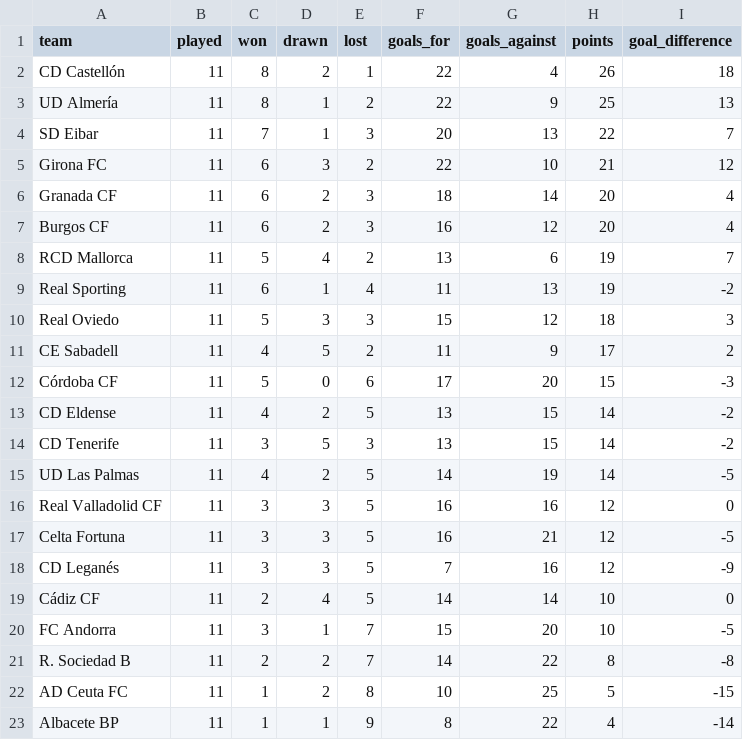
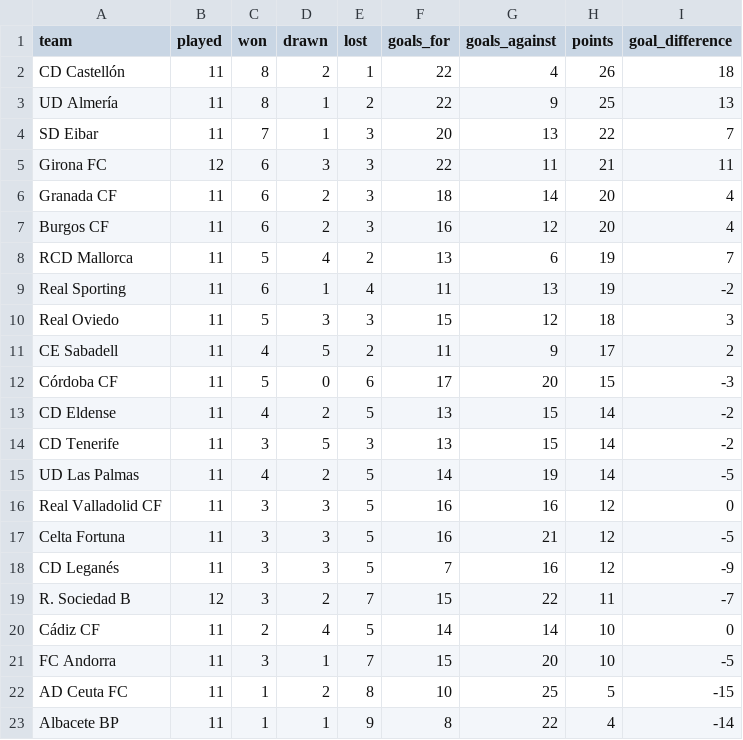
Before and after one commit to wildsonfranciscosilva1986-coder/laliga-hypermotion-2026-27-dashboard, a CSV file: espn_2026_27_standings_from_scores.csv, drawn as a sheet.

```diff
--- a/espn_2026_27_standings_from_scores.csv
+++ b/espn_2026_27_standings_from_scores.csv
@@ -4,3 +4,3 @@ UD Almería,11,8,1,2,22,9,25,13
 SD Eibar,11,7,1,3,20,13,22,7
-Girona FC,11,6,3,2,22,10,21,12
+Girona FC,12,6,3,3,22,11,21,11
 Granada CF,11,6,2,3,18,14,20,4
@@ -18,5 +18,5 @@ Celta Fortuna,11,3,3,5,16,21,12,-5
 CD Leganés,11,3,3,5,7,16,12,-9
+R. Sociedad B,12,3,2,7,15,22,11,-7
 Cádiz CF,11,2,4,5,14,14,10,0
 FC Andorra,11,3,1,7,15,20,10,-5
-R. Sociedad B,11,2,2,7,14,22,8,-8
 AD Ceuta FC,11,1,2,8,10,25,5,-15
```
Also changed, not shown: laliga2_2026_27_computed_all_table.csv, laliga2_2026_27_espn_result_crosscheck.csv, 12 other files.
